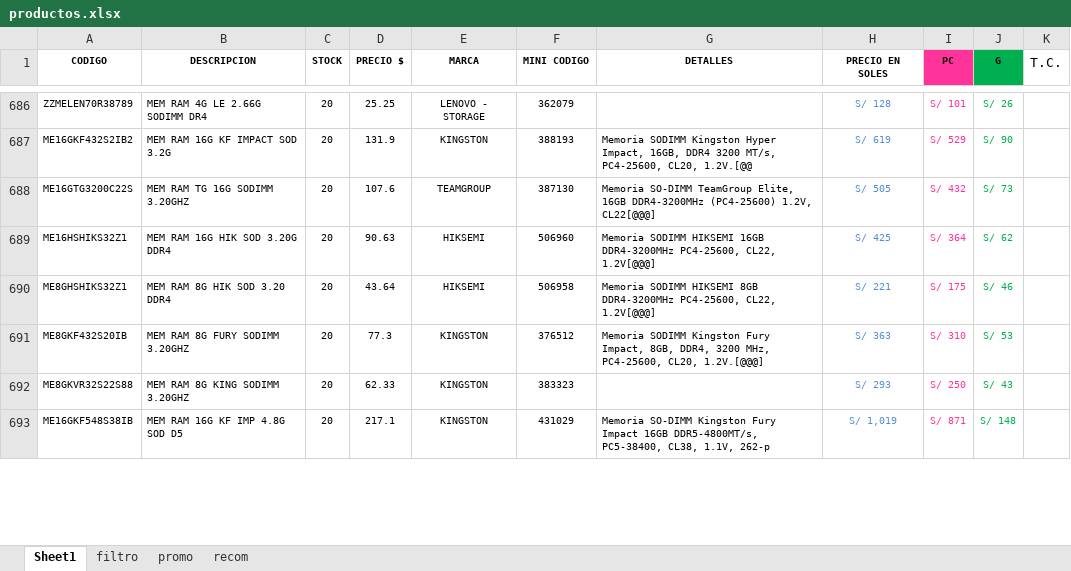
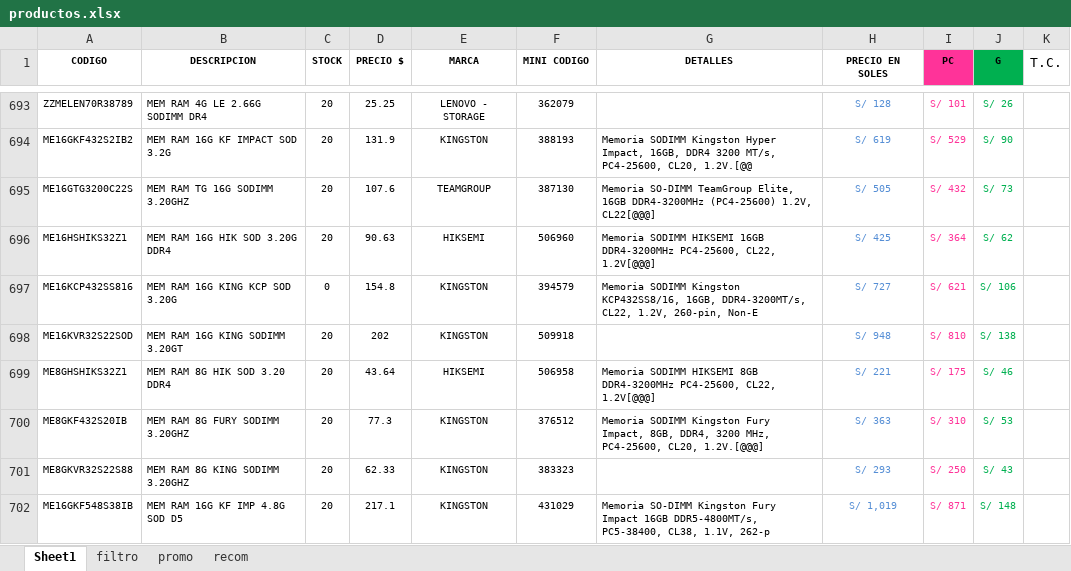
Before and after one commit to scperu/store, an Excel workbook: productos.xlsx, sheet Sheet1, drawn as a sheet; only a part is shown, gaps mark what is left out; values as stored, in another font and other column widths than the file's, no borders; table styles not drawn; the diff covers the shown part only; the diff names each change by its address in the sheet, - before the commit and + after, or states it on an @@ line.

```diff
--- a/productos.xlsx (sheet Sheet1)
+++ b/productos.xlsx (sheet Sheet1)
+row 697: ME16KCP432SS816 | MEM RAM 16G KING KCP SOD 3.20G | 0 | 154.8 | KINGSTON | 394579 | Memoria SODIMM Kingston KCP432SS8/16, 16GB, DDR4-3200MT/s, CL22, 1.2V, 260-pin, Non-E | S/ 727 | S/ 621 | S/ 106
+row 698: ME16KVR32S22SOD | MEM RAM 16G KING SODIMM 3.20GT | 20 | 202 | KINGSTON | 509918 |  | S/ 948 | S/ 810 | S/ 138
```
Also changed, not shown: 29 added rows, 31 removed rows, 1 moved row, 222 edited cells and cell formats elsewhere in this sheet, formulas that keep their value.
